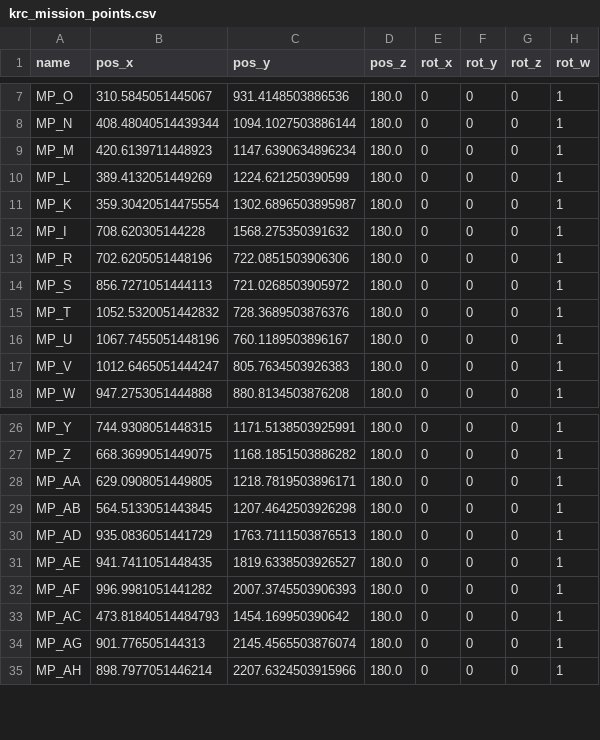
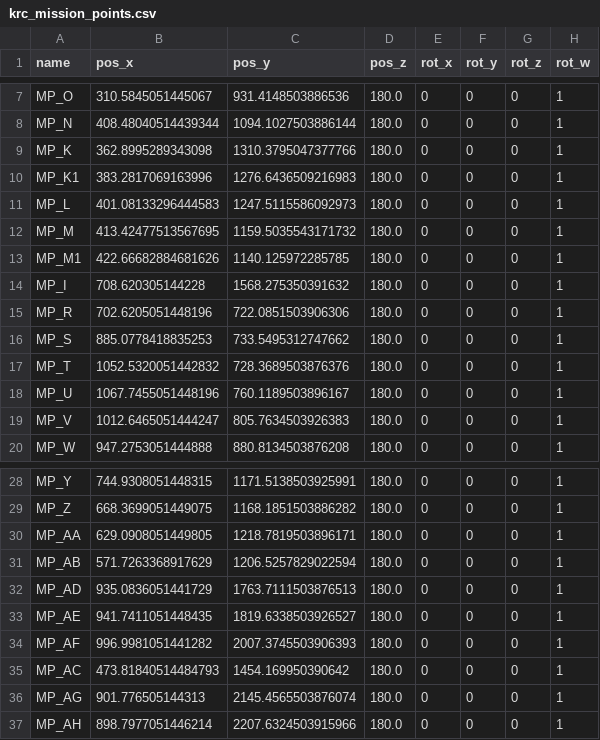
Before and after one commit to TulgaErsal/nato-avt-341-stack, a CSV file: avt_341/config/krc_mission_points.csv, drawn as a sheet; only a part is shown, gaps mark what is left out.

Commit message:
Update data files from main

```diff
--- a/avt_341/config/krc_mission_points.csv
+++ b/avt_341/config/krc_mission_points.csv
@@ -8,8 +8,10 @@ MP_O,310.5845051445067,931.4148503886536,180.0,0,0,0,1
 MP_N,408.48040514439344,1094.1027503886144,180.0,0,0,0,1
-MP_M,420.6139711448923,1147.6390634896234,180.0,0,0,0,1
-MP_L,389.4132051449269,1224.621250390599,180.0,0,0,0,1
-MP_K,359.30420514475554,1302.6896503895987,180.0,0,0,0,1
+MP_K,362.8995289343098,1310.3795047377766,180.0,0,0,0,1
+MP_K1,383.2817069163996,1276.6436509216983,180.0,0,0,0,1
+MP_L,401.08133296444583,1247.5115586092973,180.0,0,0,0,1
+MP_M,413.42477513567695,1159.5035543171732,180.0,0,0,0,1
+MP_M1,422.66682884681626,1140.125972285785,180.0,0,0,0,1
 MP_I,708.620305144228,1568.275350391632,180.0,0,0,0,1
 MP_R,702.6205051448196,722.0851503906306,180.0,0,0,0,1
-MP_S,856.7271051444113,721.0268503905972,180.0,0,0,0,1
+MP_S,885.0778418835253,733.5495312747662,180.0,0,0,0,1
 MP_T,1052.5320051442832,728.3689503876376,180.0,0,0,0,1
@@ -28,3 +30,3 @@ MP_Z,668.3699051449075,1168.1851503886282,180.0,0,0,0,1
 MP_AA,629.0908051449805,1218.7819503896171,180.0,0,0,0,1
-MP_AB,564.5133051443845,1207.4642503926298,180.0,0,0,0,1
+MP_AB,571.7263368917629,1206.5257829022594,180.0,0,0,0,1
 MP_AD,935.0836051441729,1763.7111503876513,180.0,0,0,0,1
```
Also changed, not shown: 1 other file.
